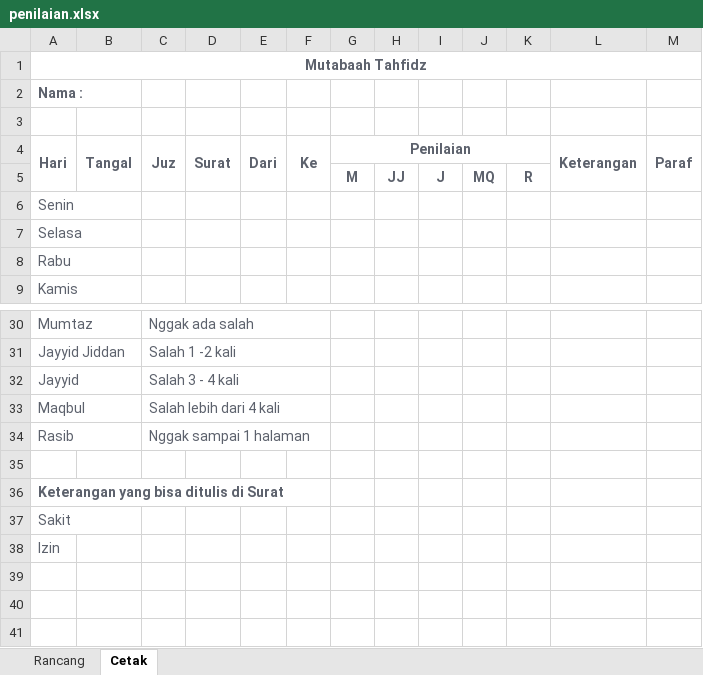
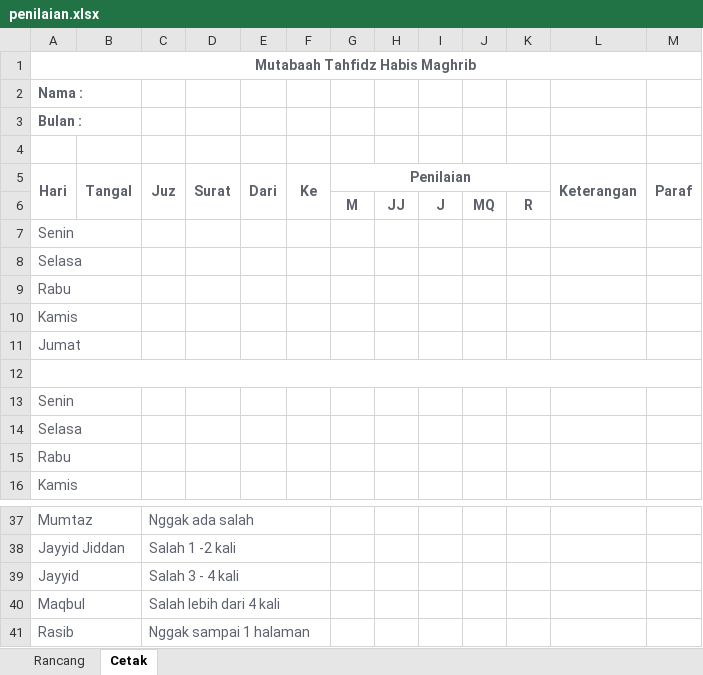
Before and after one commit to mzaini30/baitul-izzah, an Excel workbook: penilaian.xlsx, sheet Cetak, drawn as a sheet; only a part is shown, gaps mark what is left out; values as stored, in another font and other column widths than the file's, no borders; removed rows and columns are numbered as before the commit, all else as after; the diff names each change by its address in the sheet, - before the commit and + after, or states it on an @@ line.

```diff
--- a/penilaian.xlsx (sheet Cetak)
+++ b/penilaian.xlsx (sheet Cetak)
-A1 (Hari): Mutabaah Tahfidz
+A1 (Hari): Mutabaah Tahfidz Habis Maghrib
+row 3: Bulan :
+row 7: Senin
+row 8: Selasa
+row 9: Rabu
+row 10: Kamis
+row 11: Jumat
+row 12: (empty)
-row 35: (empty)
-row 36: Keterangan yang bisa ditulis di Surat
-row 37: Sakit
-row 38: Izin
```
Also changed, not shown: 1 other file.
